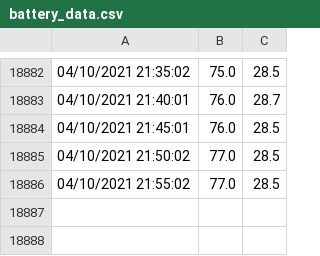
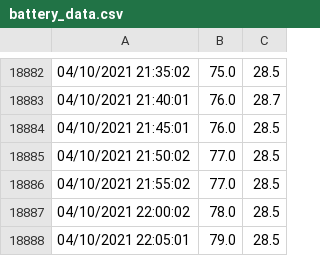
Before and after one commit to ravisayal/ipcam_utils, a CSV file: LGF2/sensor/battery_data.csv, drawn as a sheet; only a part is shown, gaps mark what is left out; the diff names each change by its address in the sheet, - before the commit and + after, or states it on an @@ line.

Commit message:
Saving battery_data_cron.sh as of 04/10/2021 22:05:01

```diff
--- a/LGF2/sensor/battery_data.csv
+++ b/LGF2/sensor/battery_data.csv
+row 18887: 04/10/2021 22:00:02 | 78.0 | 28.5
+row 18888: 04/10/2021 22:05:01 | 79.0 | 28.5
```
